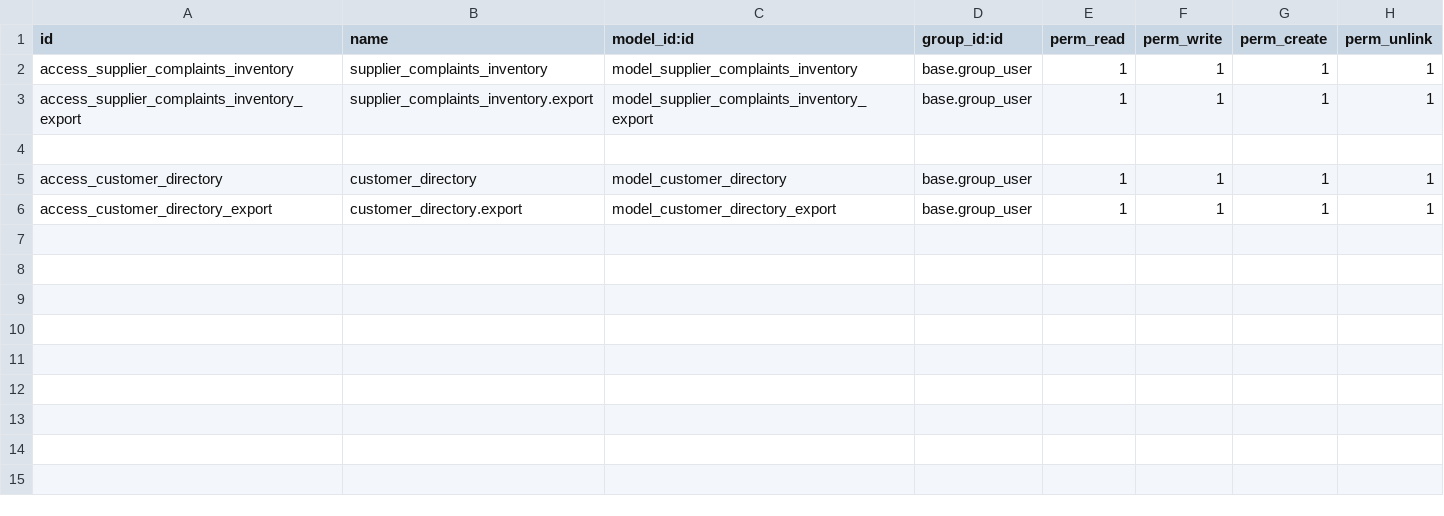
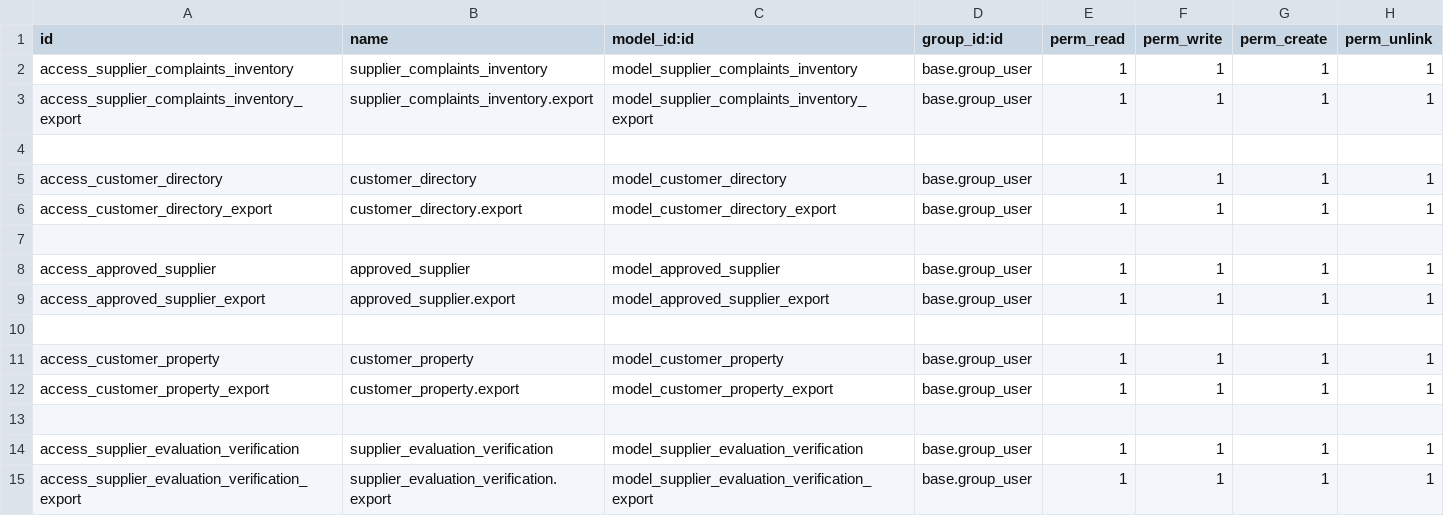
Before and after one commit to SoyCalidad/tyt_calidad_, a CSV file: tyt_contacts_reports/security/ir.model.access.csv, drawn as a sheet; the diff names each change by its address in the sheet, - before the commit and + after, or states it on an @@ line.

Commit message:
update reports

```diff
--- a/tyt_contacts_reports/security/ir.model.access.csv
+++ b/tyt_contacts_reports/security/ir.model.access.csv
+row 7: (empty)
+row 8: access_approved_supplier | approved_supplier | model_approved_supplier | base.group_user | 1 | 1 | 1 | 1
+row 9: access_approved_supplier_export | approved_supplier.export | model_approved_supplier_export | base.group_user | 1 | 1 | 1 | 1
+row 10: (empty)
+row 11: access_customer_property | customer_property | model_customer_property | base.group_user | 1 | 1 | 1 | 1
+row 12: access_customer_property_export | customer_property.export | model_customer_property_export | base.group_user | 1 | 1 | 1 | 1
+row 13: (empty)
+row 14: access_supplier_evaluation_verification | supplier_evaluation_verification | model_supplier_evaluation_verification | base.group_user | 1 | 1 | 1 | 1
+row 15: access_supplier_evaluation_verification_export | supplier_evaluation_verification.export | model_supplier_evaluation_verification_export | base.group_user | 1 | 1 | 1 | 1
```
Also changed, not shown: 24 other files.
